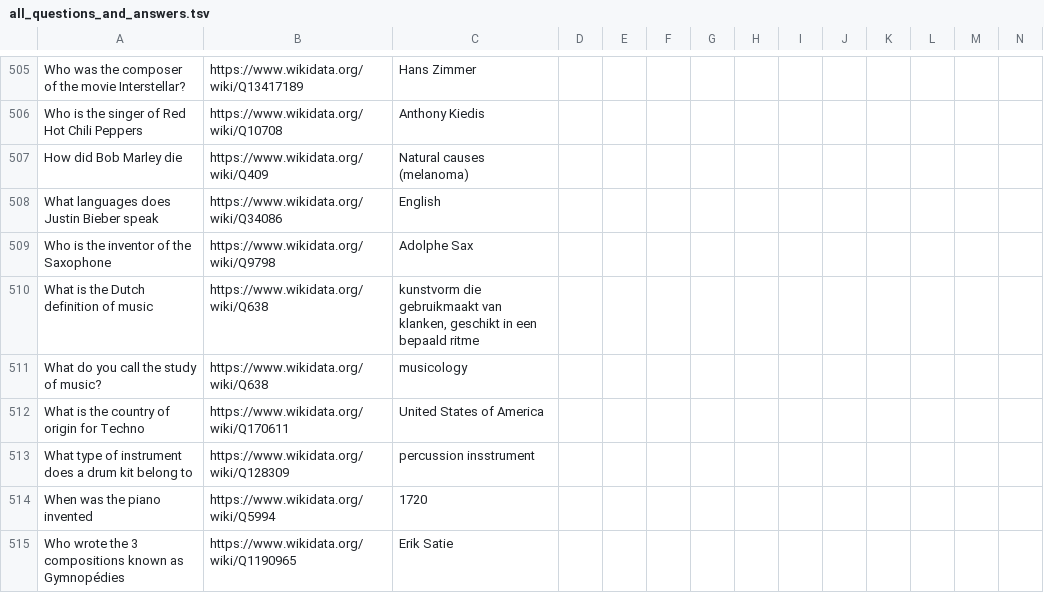
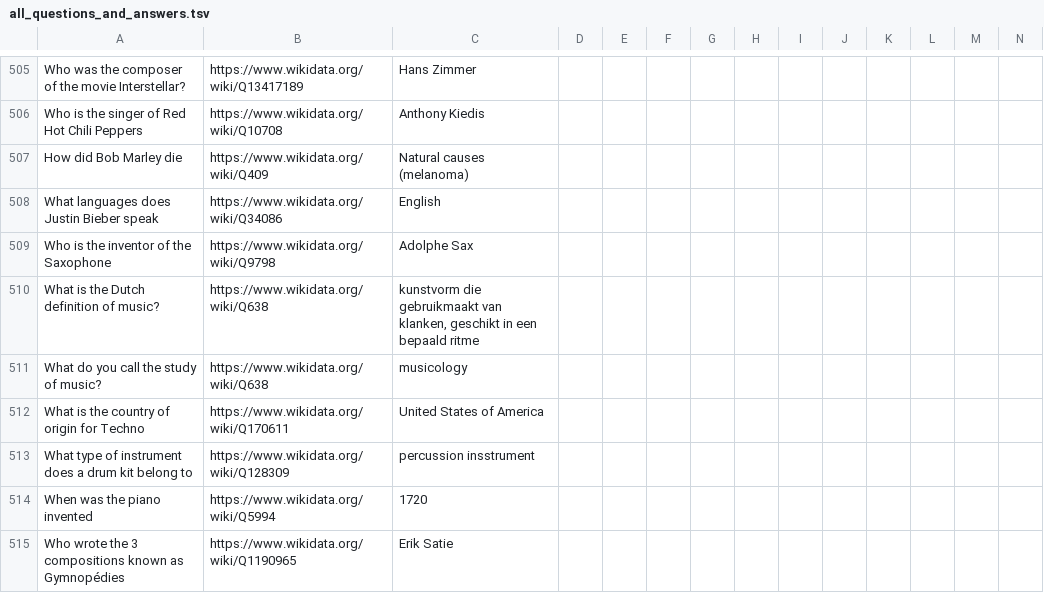
Before and after one commit to gjghendriks/LTP, a TSV file: resources/all_questions_and_answers.tsv, drawn as a sheet; only a part is shown, gaps mark what is left out; the diff names each change by its address in the sheet, - before the commit and + after, or states it on an @@ line.

```diff
--- a/resources/all_questions_and_answers.tsv
+++ b/resources/all_questions_and_answers.tsv
-A510: What is the Dutch definition of music
+A510: What is the Dutch definition of music?
```
Also changed, not shown: 2 other files.
